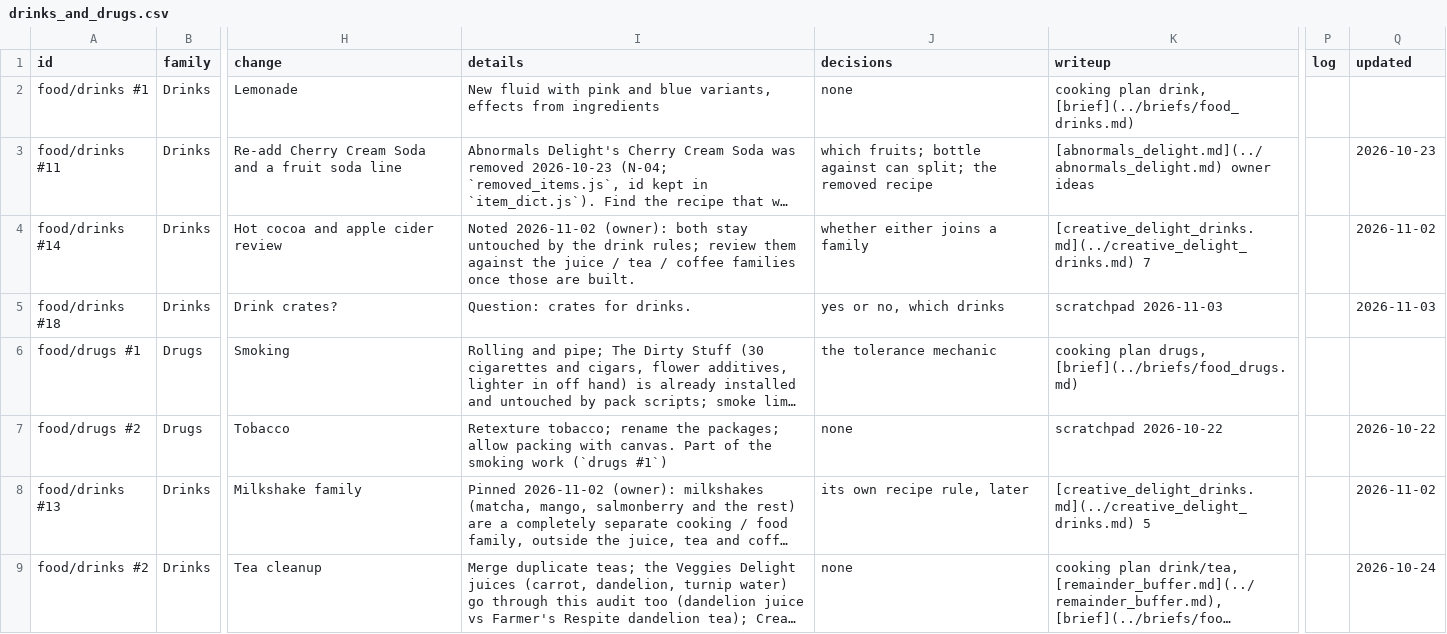
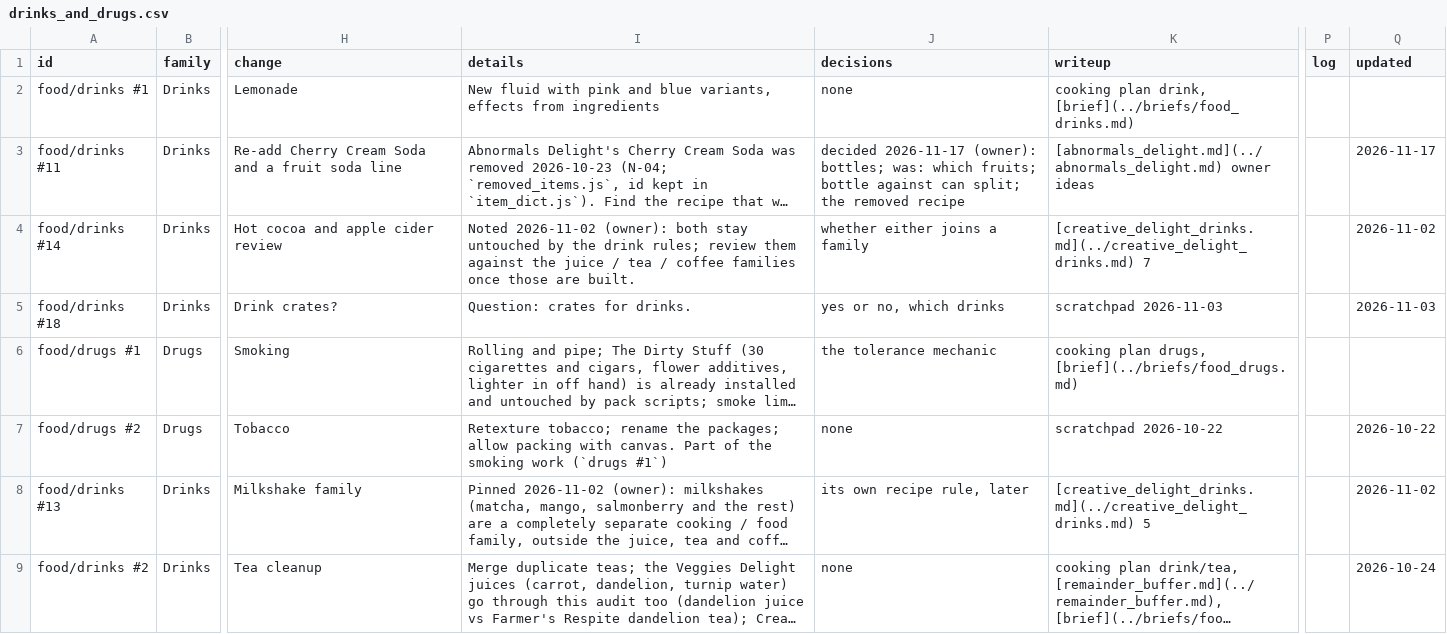
Before and after one commit to SaintAlfonzo/CreativeEngineering, a CSV file: feature_writeup/todo/rows/drinks_and_drugs.csv, drawn as a sheet; only a part is shown, gaps mark what is left out; long unchanged cells end in …; the diff covers the shown part only; the diff names each change by its address in the sheet, - before the commit and + after, or states it on an @@ line.

```diff
--- a/feature_writeup/todo/rows/drinks_and_drugs.csv
+++ b/feature_writeup/todo/rows/drinks_and_drugs.csv
-J3 (decisions): which fruits;…
+J3 (decisions): decided 2026-11-17 (owner): bottles; was: which fruits;…
-Q3 (updated): 2026-10-23
+Q3 (updated): 2026-11-17
```
Also changed, not shown: 2 edited cells elsewhere in this file, feature_writeup/todo/rows/baking_and_sweets.csv, feature_writeup/todo/rows/creative_delight.csv, 3 other files.
